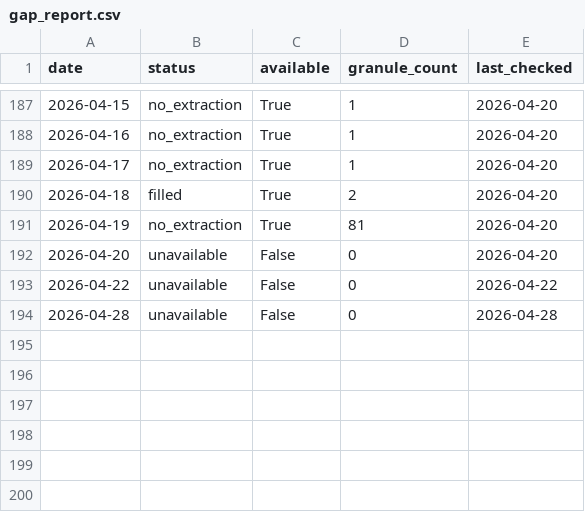
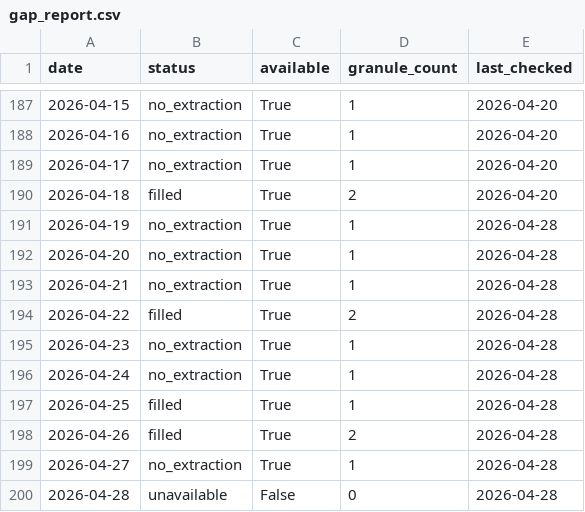
Before and after one commit to Varshani-UWA/chl-plotly, a CSV file: gap_report.csv, drawn as a sheet; only a part is shown, gaps mark what is left out.

Commit message:
Auto-update chlorophyll data: 2026-04-28

```diff
--- a/gap_report.csv
+++ b/gap_report.csv
@@ -190,5 +190,11 @@ date,status,available,granule_count,last_checked
 2026-04-18,filled,True,2,2026-04-20
-2026-04-19,no_extraction,True,81,2026-04-20
-2026-04-20,unavailable,False,0,2026-04-20
-2026-04-22,unavailable,False,0,2026-04-22
+2026-04-19,no_extraction,True,1,2026-04-28
+2026-04-20,no_extraction,True,1,2026-04-28
+2026-04-21,no_extraction,True,1,2026-04-28
+2026-04-22,filled,True,2,2026-04-28
+2026-04-23,no_extraction,True,1,2026-04-28
+2026-04-24,no_extraction,True,1,2026-04-28
+2026-04-25,filled,True,1,2026-04-28
+2026-04-26,filled,True,2,2026-04-28
+2026-04-27,no_extraction,True,1,2026-04-28
 2026-04-28,unavailable,False,0,2026-04-28
```
Also changed, not shown: chl_timeseries_mullaloo.csv, chl_timeseries_psdp.csv, 4 other files.
